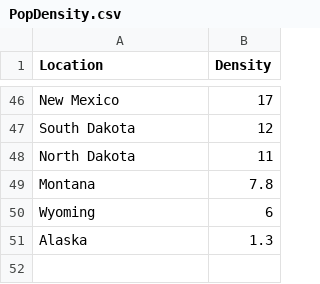
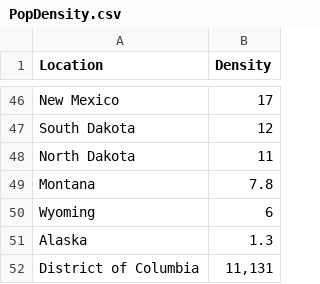
Before and after one commit to Thiccarus-13/datasciencestuff, a CSV file: PopDensity.csv, drawn as a sheet; only a part is shown, gaps mark what is left out.

Commit message:
Add files via upload

```diff
--- a/PopDensity.csv
+++ b/PopDensity.csv
@@ -51 +51,2 @@ Wyoming,6
 Alaska,1.3
+District of Columbia,"11,131"
```
